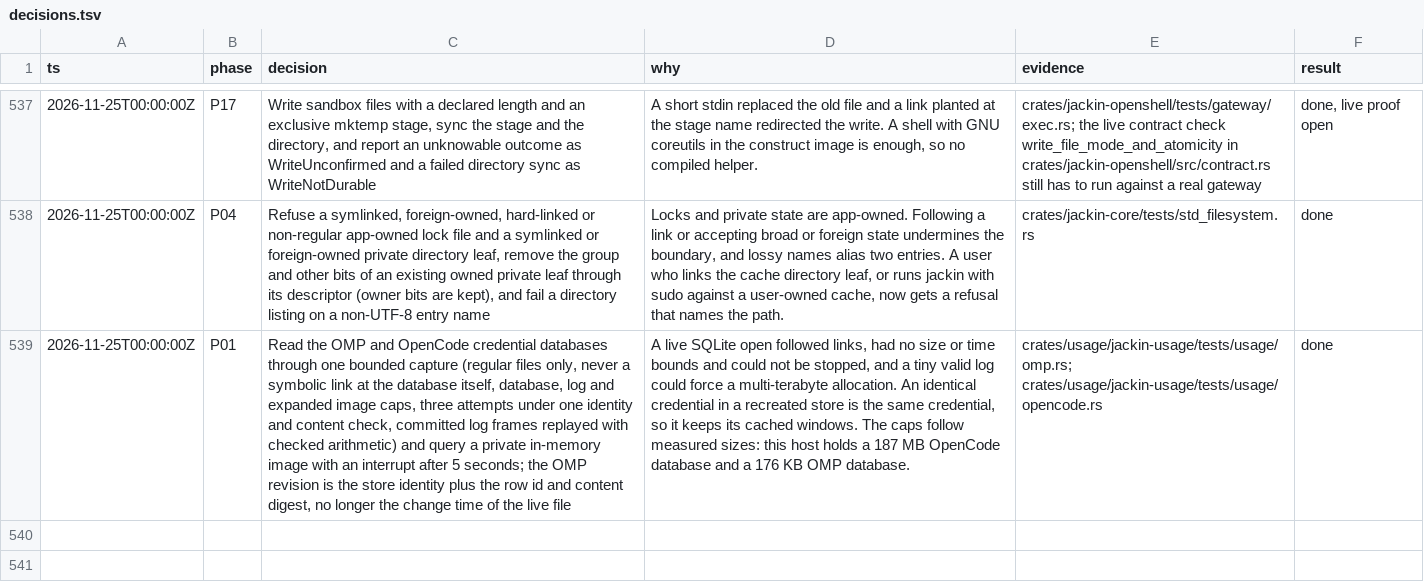
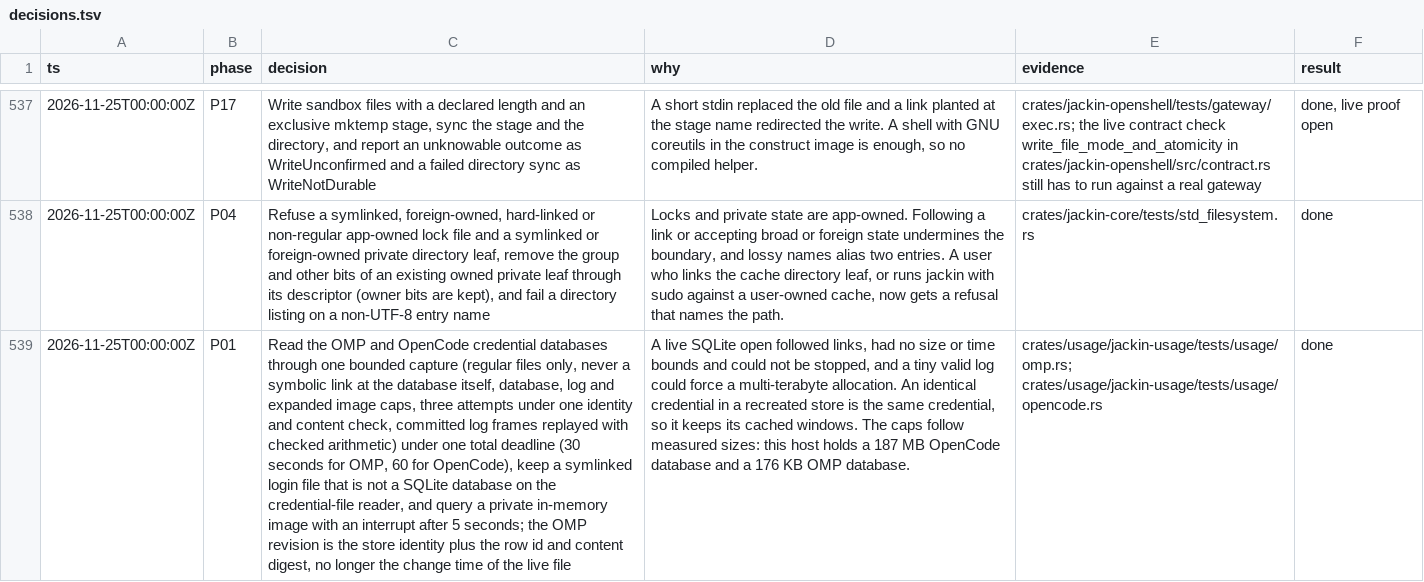
Before and after one commit to jackin-project/jackin, a TSV file: rewrite/decisions.tsv, drawn as a sheet; only a part is shown, gaps mark what is left out; the diff names each change by its address in the sheet, - before the commit and + after, or states it on an @@ line.

```diff
--- a/rewrite/decisions.tsv
+++ b/rewrite/decisions.tsv
-C539 (decision): …checked arithmetic) and query…
+C539 (decision): …checked arithmetic) under one total deadline (30 seconds for OMP, 60 for OpenCode), keep a symlinked login file that is not a SQLite database on the credential-file reader, and query…
```
Also changed, not shown: 13 other files.
